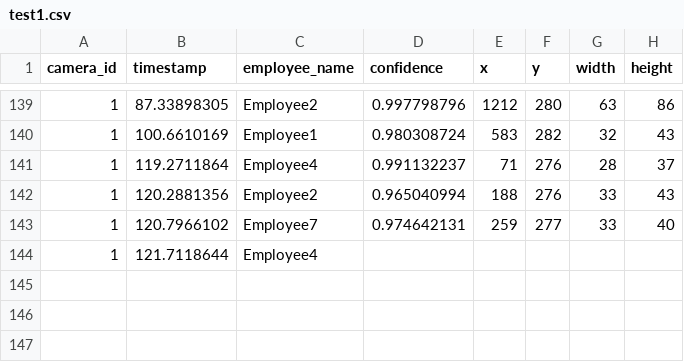
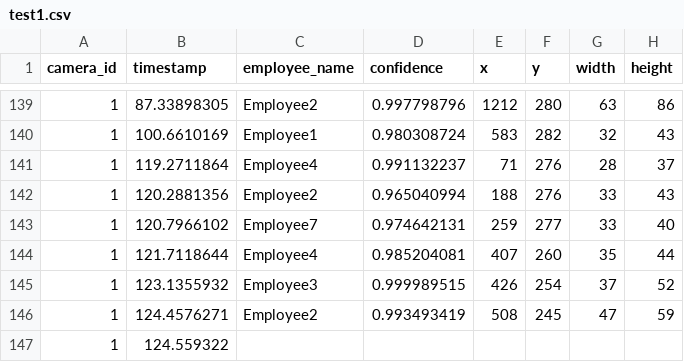
Before and after one commit to cinderellab/Vision-Based-Attendance-Tracker, a CSV file: Attendance_Logic_Module/test1.csv, drawn as a sheet; only a part is shown, gaps mark what is left out.

Commit message:
Manual merge

```diff
--- a/Attendance_Logic_Module/test1.csv
+++ b/Attendance_Logic_Module/test1.csv
@@ -143,2 +143,5 @@ camera_id,timestamp,employee_name,confidence,x,y,width,height
 1,120.7966102,Employee7,0.974642131,259,277,33,40
-1,121.7118644,Employee4,
+1,121.7118644,Employee4,0.985204081,407,260,35,44
+1,123.1355932,Employee3,0.999989515,426,254,37,52
+1,124.4576271,Employee2,0.993493419,508,245,47,59
+1,124.559322
```
